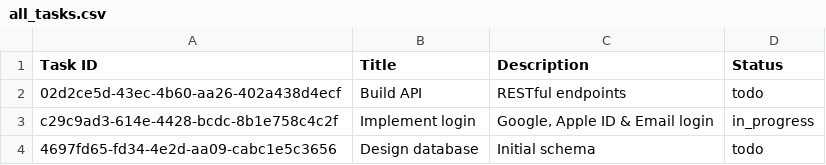
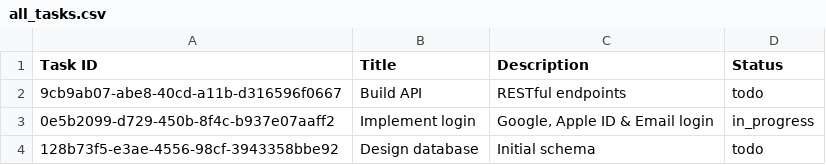
Before and after one commit to Dospalko/PyScrum, a CSV file: examples/all_tasks.csv, drawn as a sheet.

```diff
--- a/examples/all_tasks.csv
+++ b/examples/all_tasks.csv
@@ -1,4 +1,4 @@
 Task ID,Title,Description,Status
-02d2ce5d-43ec-4b60-aa26-402a438d4ecf,Build API,RESTful endpoints,todo
-c29c9ad3-614e-4428-bcdc-8b1e758c4c2f,Implement login,"Google, Apple ID & Email login",in_progress
-4697fd65-fd34-4e2d-aa09-cabc1e5c3656,Design database,Initial schema,todo
+9cb9ab07-abe8-40cd-a11b-d316596f0667,Build API,RESTful endpoints,todo
+0e5b2099-d729-450b-8f4c-b937e07aaff2,Implement login,"Google, Apple ID & Email login",in_progress
+128b73f5-e3ae-4556-98cf-3943358bbe92,Design database,Initial schema,todo
```
Also changed, not shown: 7 other files.
